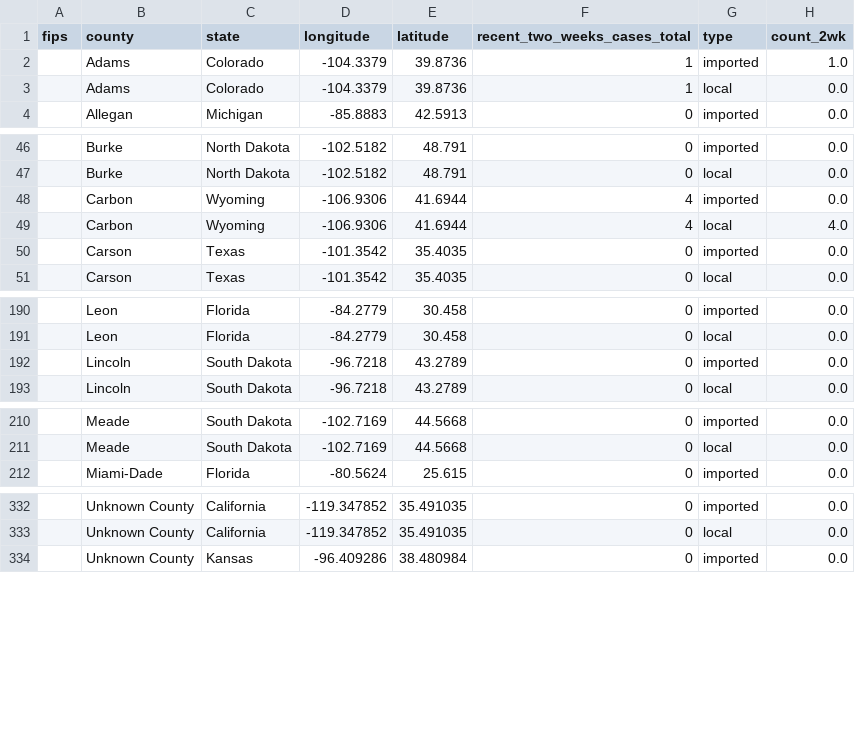
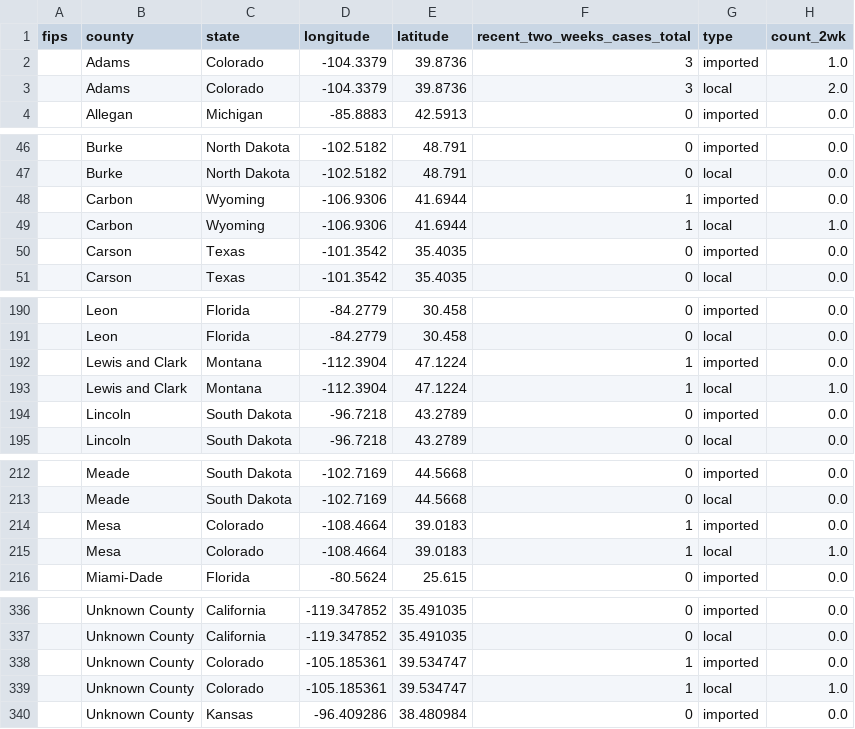
Before and after one commit to CSSEGISandData/measles_tracker_test, a CSV file: GitHub Ready Version/2map2.csv, drawn as a sheet; only a part is shown, gaps mark what is left out; the diff covers the shown part only.

```diff
--- a/GitHub Ready Version/2map2.csv
+++ b/GitHub Ready Version/2map2.csv
@@ -1,4 +1,4 @@
 fips,county,state,longitude,latitude,recent_two_weeks_cases_total,type,count_2wk
-,Adams,Colorado,-104.3379,39.8736,1,imported,1.0
-,Adams,Colorado,-104.3379,39.8736,1,local,0.0
+,Adams,Colorado,-104.3379,39.8736,3,imported,1.0
+,Adams,Colorado,-104.3379,39.8736,3,local,2.0
 ,Allegan,Michigan,-85.8883,42.5913,0,imported,0.0
@@ -47,4 +47,4 @@ fips,county,state,longitude,latitude,recent_two_weeks_cases_total,type,count_2wk
 ,Burke,North Dakota,-102.5182,48.791,0,local,0.0
-,Carbon,Wyoming,-106.9306,41.6944,4,imported,0.0
-,Carbon,Wyoming,-106.9306,41.6944,4,local,4.0
+,Carbon,Wyoming,-106.9306,41.6944,1,imported,0.0
+,Carbon,Wyoming,-106.9306,41.6944,1,local,1.0
 ,Carson,Texas,-101.3542,35.4035,0,imported,0.0
@@ -191,2 +191,4 @@ fips,county,state,longitude,latitude,recent_two_weeks_cases_total,type,count_2wk
 ,Leon,Florida,-84.2779,30.458,0,local,0.0
+,Lewis and Clark,Montana,-112.3904,47.1224,1,imported,0.0
+,Lewis and Clark,Montana,-112.3904,47.1224,1,local,1.0
 ,Lincoln,South Dakota,-96.7218,43.2789,0,imported,0.0
@@ -211,2 +213,4 @@ fips,county,state,longitude,latitude,recent_two_weeks_cases_total,type,count_2wk
 ,Meade,South Dakota,-102.7169,44.5668,0,local,0.0
+,Mesa,Colorado,-108.4664,39.0183,1,imported,0.0
+,Mesa,Colorado,-108.4664,39.0183,1,local,1.0
 ,Miami-Dade,Florida,-80.5624,25.615,0,imported,0.0
@@ -333,2 +337,4 @@ fips,county,state,longitude,latitude,recent_two_weeks_cases_total,type,count_2wk
 ,Unknown County,California,-119.347852,35.491035,0,local,0.0
+,Unknown County,Colorado,-105.185361,39.534747,1,imported,0.0
+,Unknown County,Colorado,-105.185361,39.534747,1,local,1.0
 ,Unknown County,Kansas,-96.409286,38.480984,0,imported,0.0
```
Also changed, not shown: 9 edited cells elsewhere in this file, GitHub Ready Version/1map1.csv, GitHub Ready Version/3table.csv, 10 other files.
